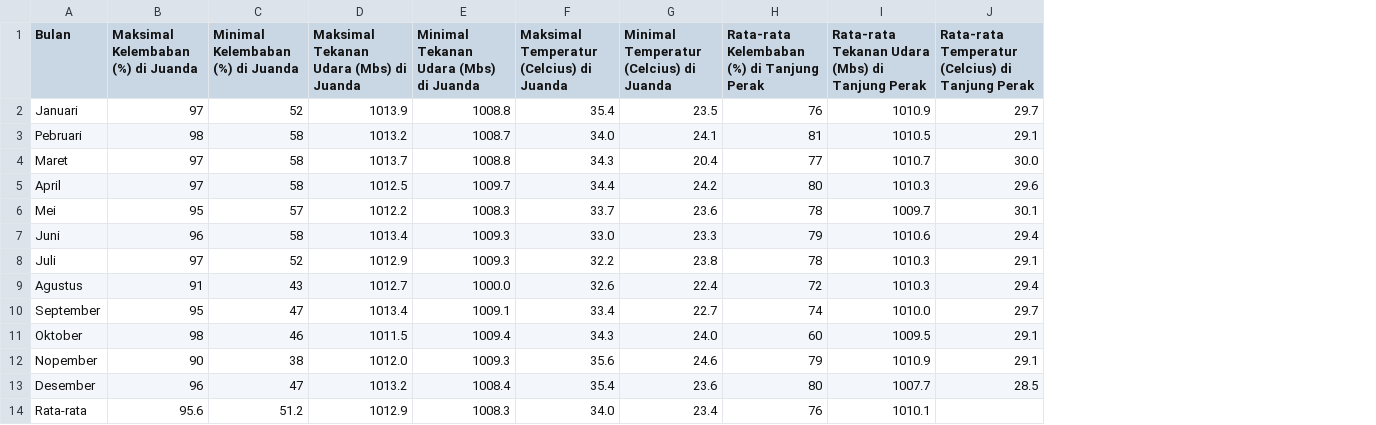
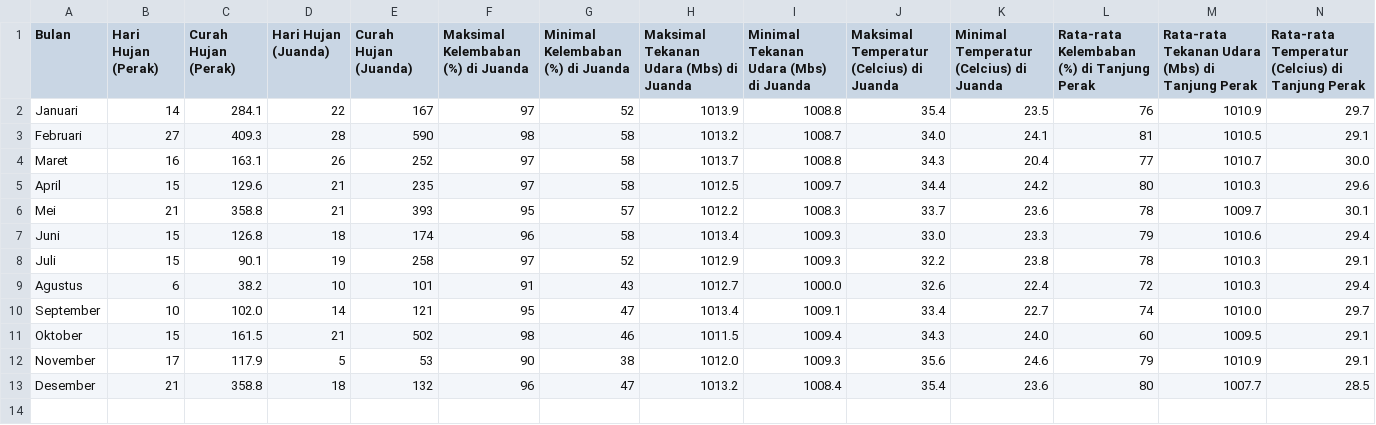
Before and after one commit to rubiagatra/dash-sektoral-surabaya, a CSV file: data/Bab 1_Geografis_v2.0_2016.csv, drawn as a sheet; removed rows and columns are numbered as before the commit, all else as after; the diff names each change by its address in the sheet, - before the commit and + after, or states it on an @@ line.

```diff
--- a/data/Bab 1_Geografis_v2.0_2016.csv
+++ b/data/Bab 1_Geografis_v2.0_2016.csv
+column B (Hari Hujan (Perak)), rows 2-13: 14 | 27 | 16 | 15 | 21 | 15 | 15 | 6 | 10 | 15 | 17 | 21
+column C (Curah Hujan (Perak)), rows 2-13: 284.1 | 409.3 | 163.1 | 129.6 | 358.8 | 126.8 | 90.1 | 38.2 | 102.0 | 161.5 | 117.9 | 358.8
+column D (Hari Hujan (Juanda)), rows 2-13: 22 | 28 | 26 | 21 | 21 | 18 | 19 | 10 | 14 | 21 | 5 | 18
+column E (Curah Hujan (Juanda)), rows 2-13: 167 | 590 | 252 | 235 | 393 | 174 | 258 | 101 | 121 | 502 | 53 | 132
-A3 (Bulan): Pebruari
+A3 (Bulan): Februari
-A12 (Bulan): Nopember
+A12 (Bulan): November
-row 14: Rata-rata | 95.6 | 51.2 | 1012.9 | 1008.3 | 34.0 | 23.4 | 76 | 1010.1
```
Also changed, not shown: 2 other files.
